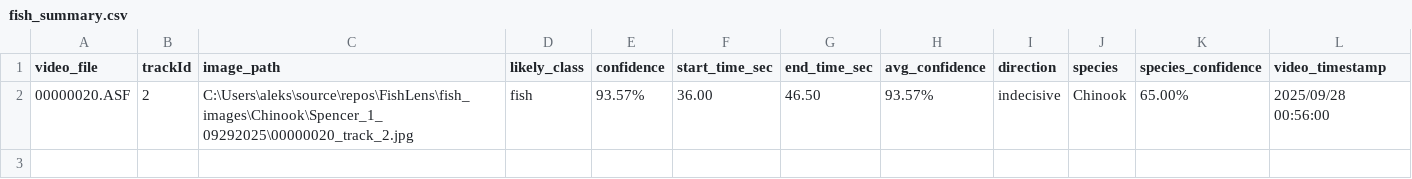
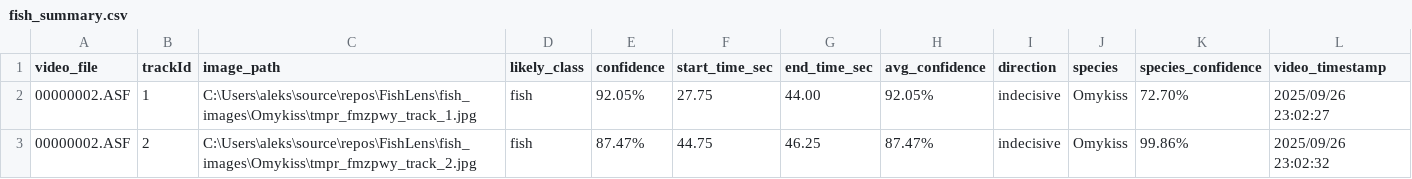
Before and after one commit to BenjaminKerr/FishLens, a CSV file: fish_summary.csv, drawn as a sheet.

```diff
--- a/fish_summary.csv
+++ b/fish_summary.csv
@@ -1,2 +1,3 @@
 video_file,trackId,image_path,likely_class,confidence,start_time_sec,end_time_sec,avg_confidence,direction,species,species_confidence,video_timestamp
-00000020.ASF,2,C:\Users\aleks\source\repos\FishLens\fish_images\Chinook\Spencer_1_09292025\00000020_track_2.jpg,fish,93.57%,36.00,46.50,93.57%,indecisive,Chinook,65.00%,2025/09/28 00:56:00
+00000002.ASF,1,C:\Users\aleks\source\repos\FishLens\fish_images\Omykiss\tmpr_fmzpwy_track_1.jpg,fish,92.05%,27.75,44.00,92.05%,indecisive,Omykiss,72.70%,2025/09/26 23:02:27
+00000002.ASF,2,C:\Users\aleks\source\repos\FishLens\fish_images\Omykiss\tmpr_fmzpwy_track_2.jpg,fish,87.47%,44.75,46.25,87.47%,indecisive,Omykiss,99.86%,2025/09/26 23:02:32
```
Also changed, not shown: 12 other files.
